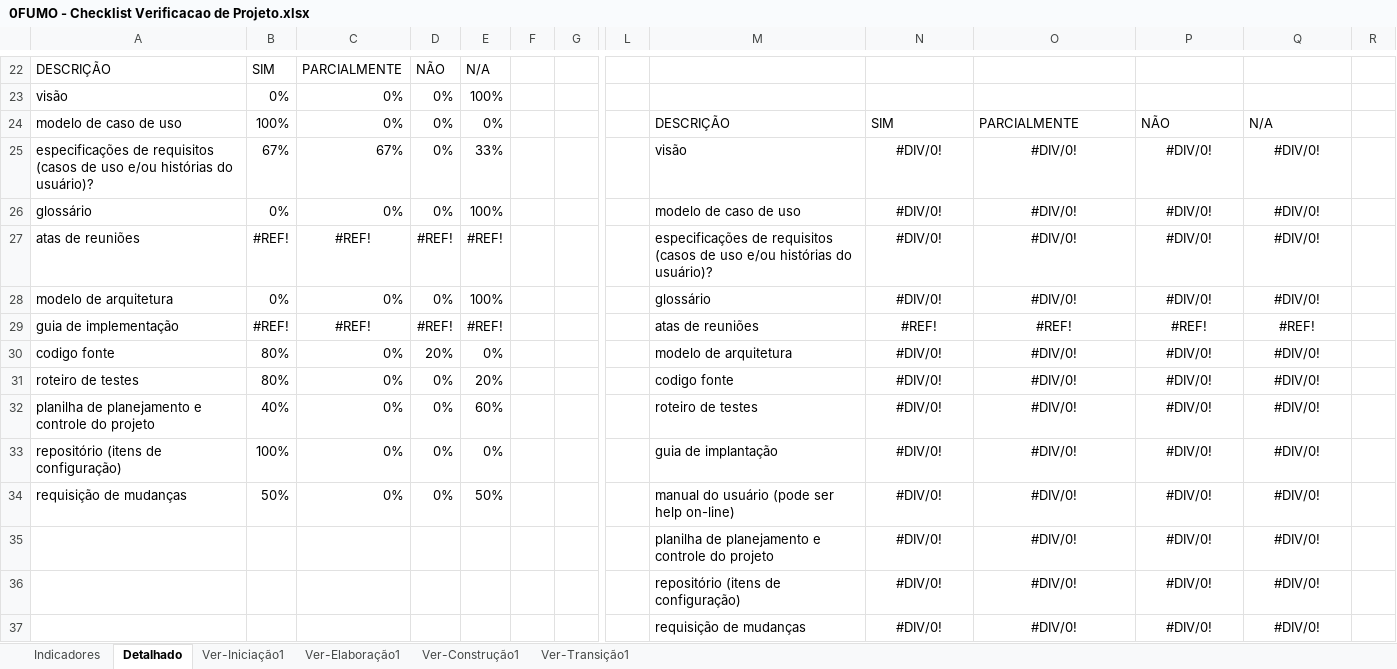
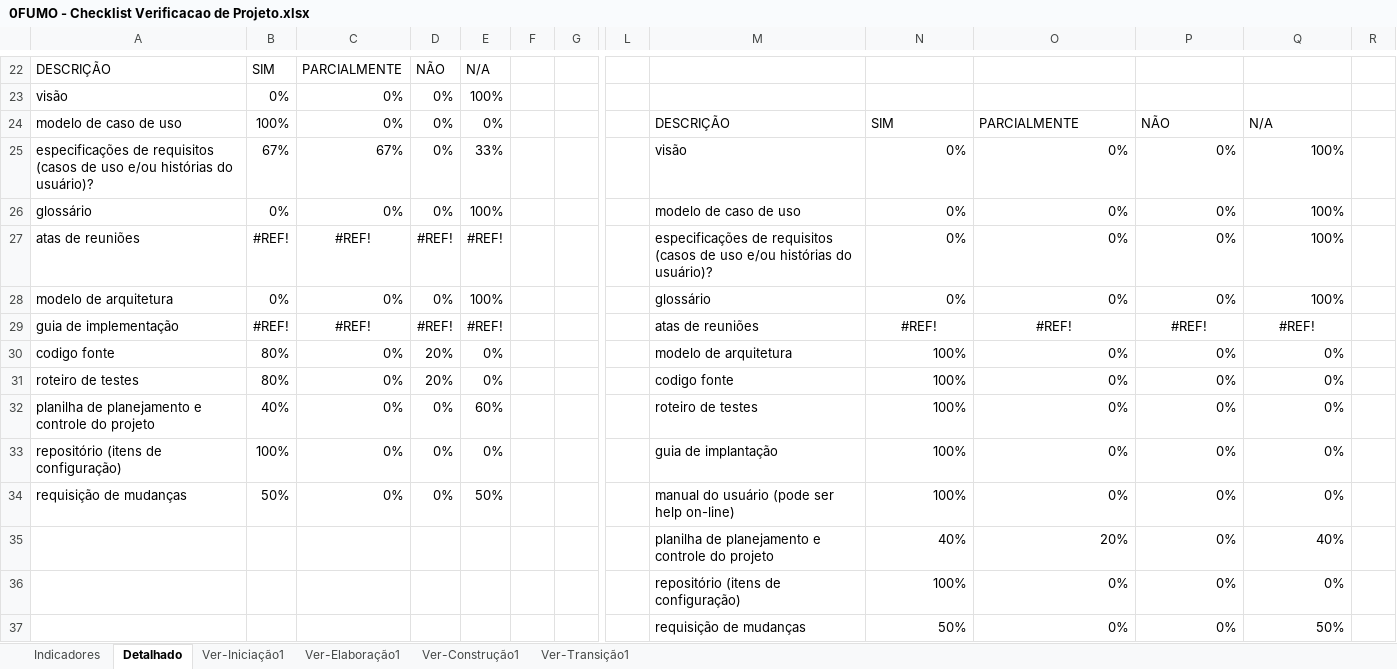
Before and after one commit to ErickHTF/0FUMO, an Excel workbook: 6.Gerenciamento de Projeto/0FUMO - Checklist Verificacao de Projeto.xlsx, sheet Detalhado, drawn as a sheet; only a part is shown, gaps mark what is left out; values as stored, in another font and other column widths than the file's, no borders; charts and pictures not drawn; removed rows and columns are numbered as before the commit, all else as after; rows hold the shown columns only; the diff names each change by its address in the sheet, - before the commit and + after, or states it on an @@ line.

```diff
--- a/6.Gerenciamento de Projeto/0FUMO - Checklist Verificacao de Projeto.xlsx (sheet Detalhado)
+++ b/6.Gerenciamento de Projeto/0FUMO - Checklist Verificacao de Projeto.xlsx (sheet Detalhado)
-N25:N28: #DIV/0!
+N25:N28: 0%
-N25:Q28 alignment: center
+N25:Q28 alignment: right
-O25:O28: #DIV/0!
+O25:O28: 0%
-P25:P28: #DIV/0!
+P25:P28: 0%
-Q25:Q28: #DIV/0!
+Q25:Q28: 100%
-N30:N34: #DIV/0!
+N30:N34: 100%
-N30:Q34 alignment: center
+N30:Q34 alignment: right
-O30:O34: #DIV/0!
+O30:O34: 0%
-P30:P34: #DIV/0!
+P30:P34: 0%
-Q30:Q34: #DIV/0!
+Q30:Q34: 0%
-D31: 0%
+D31: 20%
-E31: 20%
+E31: 0%
-row 35:  |  |  |  |  |  |  |  | planilha de planejamento e controle do projeto | #DIV/0! | #DIV/0! | #DIV/0! | #DIV/0!
-row 36:  |  |  |  |  |  |  |  | repositório (itens de configuração) | #DIV/0! | #DIV/0! | #DIV/0! | #DIV/0!
-row 37:  |  |  |  |  |  |  |  | requisição de mudanças | #DIV/0! | #DIV/0! | #DIV/0! | #DIV/0!
+row 35:  |  |  |  |  |  |  |  | planilha de planejamento e controle do projeto | 40% | 20% | 0% | 40%
+row 36:  |  |  |  |  |  |  |  | repositório (itens de configuração) | 100% | 0% | 0% | 0%
+row 37:  |  |  |  |  |  |  |  | requisição de mudanças | 50% | 0% | 0% | 50%
```
Also changed, not shown: sheet Ver-Transição1, sheet Indicadores, sheet Ver-Construção1, hidden cells, charts or pictures.
